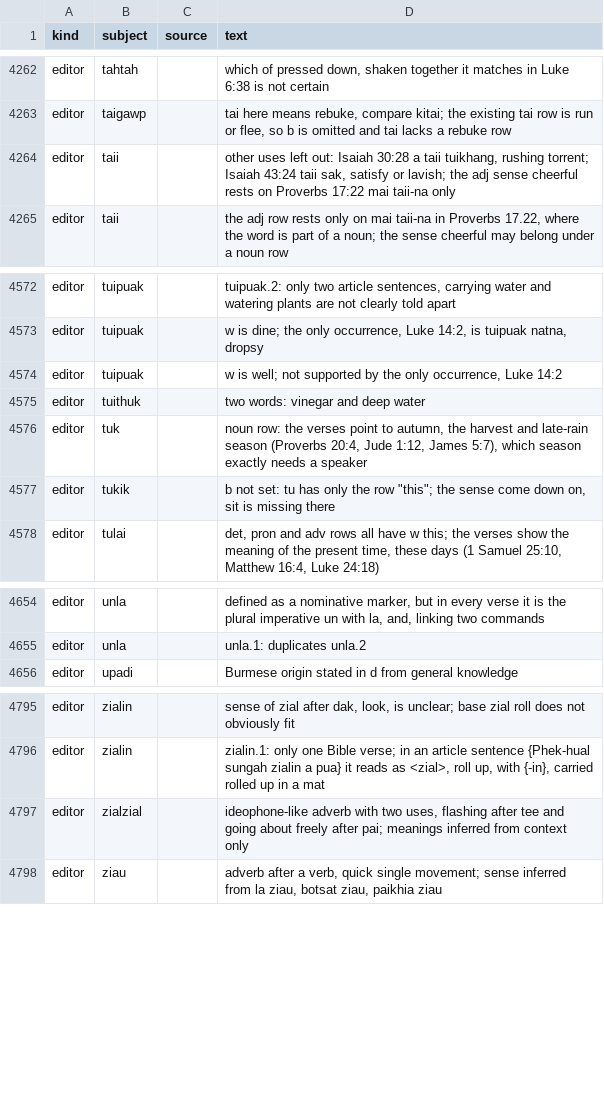
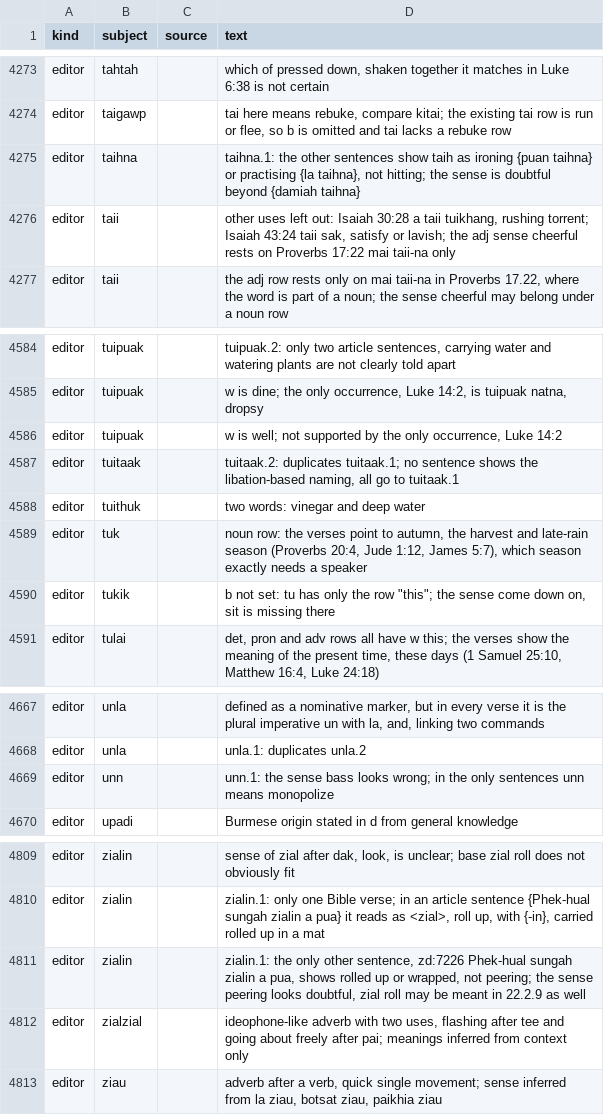
Before and after one commit to laisiangtho/bible, a TSV file: cite/note.tsv, drawn as a sheet; only a part is shown, gaps mark what is left out; the diff covers the shown part only; the diff names each change by its address in the sheet, - before the commit and + after, or states it on an @@ line.

Commit message:
Add examples to senses with fewer than three, last batch
Examples for about 5,000 more senses, chosen from Bible verses and
articles, each a fragment of the source with a literal English
translation. Every row was checked against its source and then reviewed
independently: 5,711 kept as written, 358 translations corrected, 134
dropped.

Senses whose sentences suggest the sense is wrong or duplicated get an
editor note naming the sense.

```diff
--- a/cite/note.tsv
+++ b/cite/note.tsv
+row 4275: editor | taihna |  | taihna.1: the other sentences show taih as ironing {puan taihna} or practising {la taihna}, not hitting; the sense is doubtful beyond {damiah taihna}
+row 4587: editor | tuitaak |  | tuitaak.2: duplicates tuitaak.1; no sentence shows the libation-based naming, all go to tuitaak.1
+row 4669: editor | unn |  | unn.1: the sense bass looks wrong; in the only sentences unn means monopolize
+row 4811: editor | zialin |  | zialin.1: the only other sentence, zd:7226 Phek-hual sungah zialin a pua, shows rolled up or wrapped, not peering; the sense peering looks doubtful, zial roll may be meant in 22.2.9 as well
```
Also changed, not shown: 11 added rows elsewhere in this file, 5 other files.
